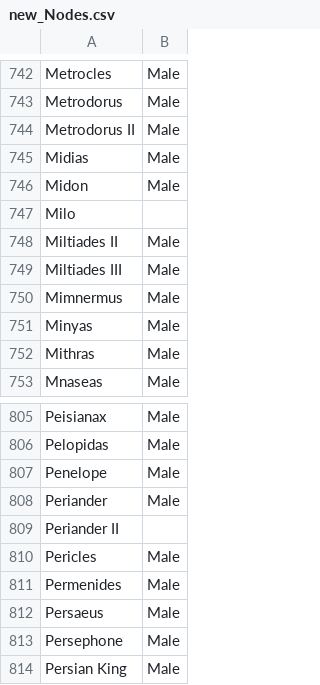
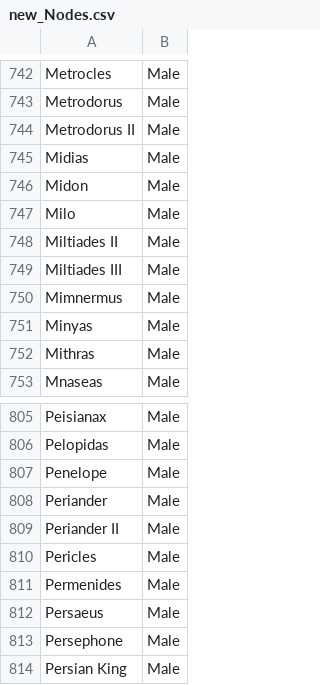
Before and after one commit to pernaletec/Diogenet, a CSV file: new_Nodes.csv, drawn as a sheet; only a part is shown, gaps mark what is left out.

```diff
--- a/new_Nodes.csv
+++ b/new_Nodes.csv
@@ -746,3 +746,3 @@ Midias,Male
 Midon,Male
-Milo,
+Milo,Male
 Miltiades II,Male
@@ -808,3 +808,3 @@ Penelope,Male
 Periander,Male
-Periander II,
+Periander II,Male
 Pericles,Male
```
Also changed, not shown: new_Edges.csv, 1 other file.
